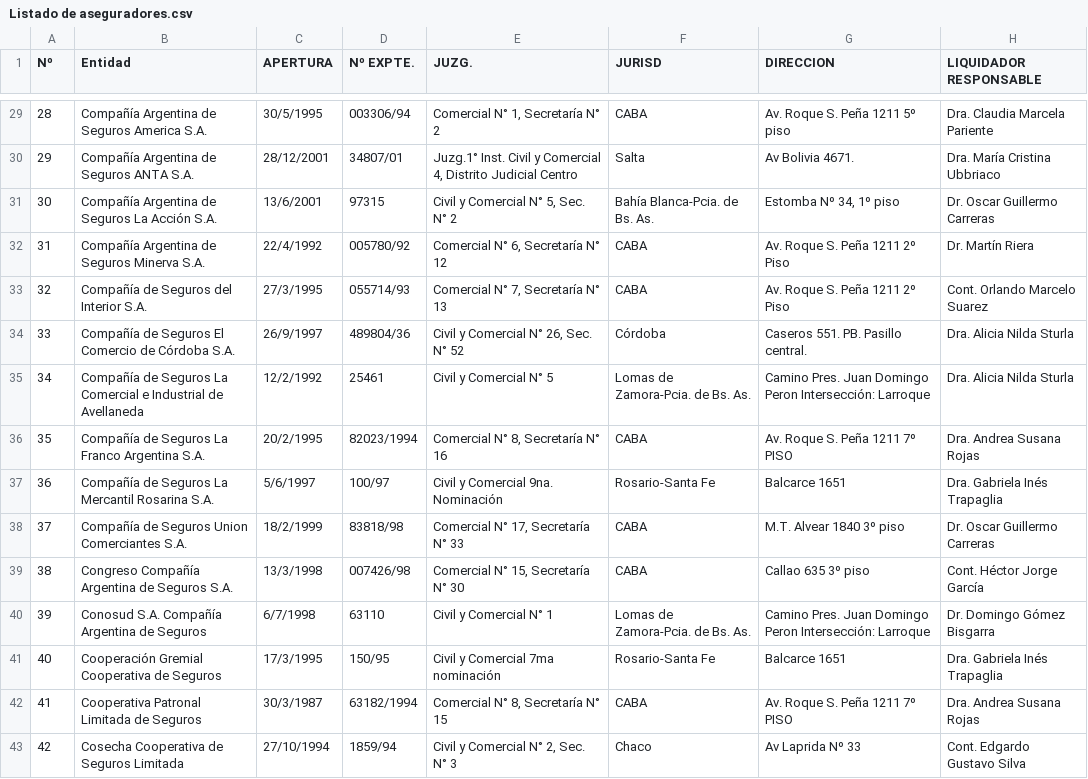
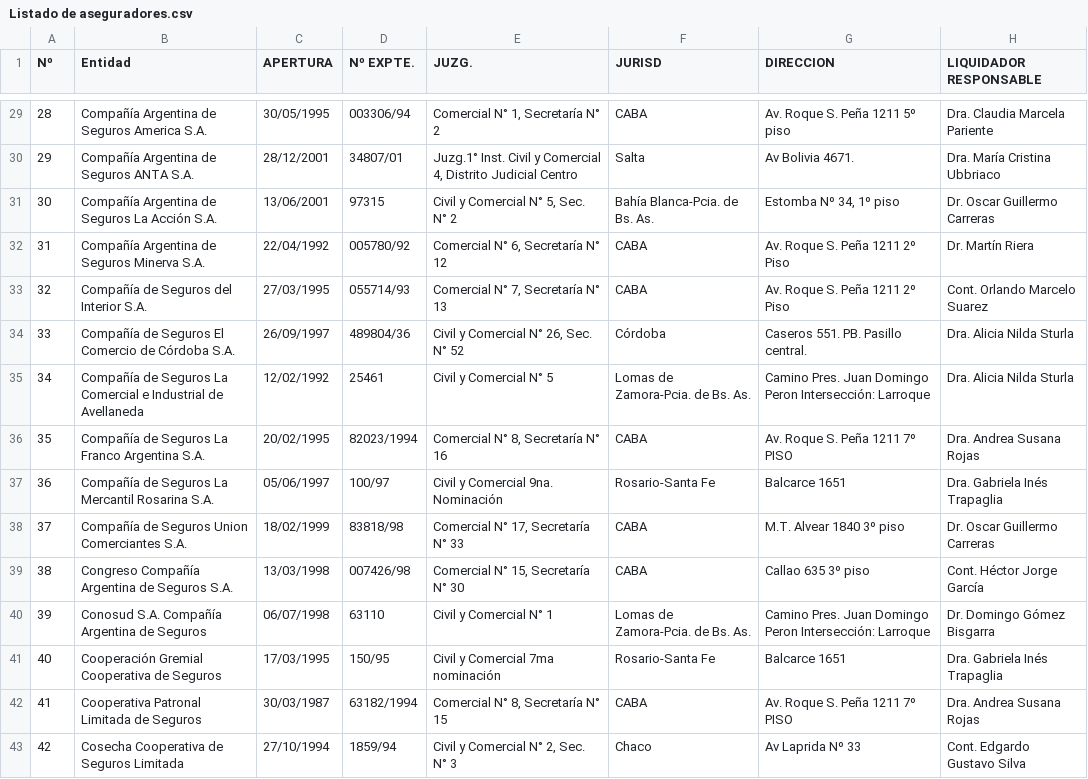
Before and after one commit to ramachristesnen/pryChristensenIE, a CSV file: pryChristensenIE/basedatos/Listado de aseguradores.csv, drawn as a sheet; only a part is shown, gaps mark what is left out; the diff covers the shown part only.

```diff
--- a/pryChristensenIE/basedatos/Listado de aseguradores.csv
+++ b/pryChristensenIE/basedatos/Listado de aseguradores.csv
@@ -29,15 +29,15 @@
-28;Compañía Argentina de Seguros America S.A.;30/5/1995;003306/94;Comercial N° 1, Secretaría N° 2;CABA;Av. Roque S. Peña 1211 5º piso;Dra. Claudia Marcela Pariente
+28;Compañía Argentina de Seguros America S.A.;30/05/1995;003306/94;Comercial N° 1, Secretaría N° 2;CABA;Av. Roque S. Peña 1211 5º piso;Dra. Claudia Marcela Pariente
 29;Compañía Argentina de Seguros ANTA S.A.;28/12/2001;34807/01;Juzg.1° Inst. Civil y Comercial 4, Distrito Judicial Centro;Salta;Av Bolivia 4671.;Dra. María Cristina Ubbriaco
-30;Compañía Argentina de Seguros La Acción S.A.;13/6/2001;97315;Civil y Comercial N° 5, Sec. N° 2;Bahía Blanca-Pcia. de Bs. As.;Estomba Nº 34, 1º piso;Dr. Oscar Guillermo Carreras
-31;Compañía Argentina de Seguros Minerva S.A.;22/4/1992;005780/92;Comercial N° 6, Secretaría N° 12;CABA;Av. Roque S. Peña 1211 2º Piso;Dr. Martín Riera 
-32;Compañía de Seguros del Interior S.A.;27/3/1995;055714/93;Comercial N° 7, Secretaría N° 13;CABA;Av. Roque S. Peña 1211 2º Piso;Cont. Orlando Marcelo Suarez
-33;Compañía de Seguros El Comercio de Córdoba S.A.;26/9/1997;489804/36;Civil y Comercial N° 26, Sec. N° 52;Córdoba;Caseros 551. PB. Pasillo central.;Dra. Alicia Nilda Sturla
-34;Compañía de Seguros La Comercial e Industrial de Avellaneda;12/2/1992;25461;Civil y Comercial N° 5;Lomas de Zamora-Pcia. de Bs. As.;Camino Pres. Juan Domingo Peron Intersección: Larroque;Dra. Alicia Nilda Sturla
-35;Compañía de Seguros La Franco Argentina S.A.;20/2/1995;82023/1994;Comercial N° 8, Secretaría N° 16;CABA;Av. Roque S. Peña 1211 7º PISO;Dra. Andrea Susana Rojas 
-36;Compañía de Seguros La Mercantil Rosarina S.A.;5/6/1997;100/97;Civil y Comercial 9na. Nominación;Rosario-Santa Fe;Balcarce 1651;Dra. Gabriela Inés Trapaglia
-37;Compañía de Seguros Union Comerciantes S.A.;18/2/1999;83818/98;Comercial N° 17, Secretaría N° 33;CABA;M.T. Alvear 1840 3º piso;Dr. Oscar Guillermo Carreras
-38;Congreso Compañía Argentina de Seguros S.A.;13/3/1998;007426/98;Comercial N° 15, Secretaría N° 30;CABA;Callao 635 3º piso;Cont. Héctor Jorge García
-39;Conosud S.A. Compañía Argentina de Seguros;6/7/1998;63110;Civil y Comercial N° 1;Lomas de Zamora-Pcia. de Bs. As.;Camino Pres. Juan Domingo Peron Intersección: Larroque;Dr. Domingo Gómez Bisgarra
-40;Cooperación Gremial Cooperativa de Seguros;17/3/1995;150/95;Civil y Comercial 7ma nominación;Rosario-Santa Fe;Balcarce 1651;Dra. Gabriela Inés Trapaglia
-41;Cooperativa Patronal Limitada de Seguros;30/3/1987;63182/1994;Comercial N° 8, Secretaría N° 15;CABA;Av. Roque S. Peña 1211 7º PISO;Dra. Andrea Susana Rojas 
+30;Compañía Argentina de Seguros La Acción S.A.;13/06/2001;97315;Civil y Comercial N° 5, Sec. N° 2;Bahía Blanca-Pcia. de Bs. As.;Estomba Nº 34, 1º piso;Dr. Oscar Guillermo Carreras
+31;Compañía Argentina de Seguros Minerva S.A.;22/04/1992;005780/92;Comercial N° 6, Secretaría N° 12;CABA;Av. Roque S. Peña 1211 2º Piso;Dr. Martín Riera 
+32;Compañía de Seguros del Interior S.A.;27/03/1995;055714/93;Comercial N° 7, Secretaría N° 13;CABA;Av. Roque S. Peña 1211 2º Piso;Cont. Orlando Marcelo Suarez
+33;Compañía de Seguros El Comercio de Córdoba S.A.;26/09/1997;489804/36;Civil y Comercial N° 26, Sec. N° 52;Córdoba;Caseros 551. PB. Pasillo central.;Dra. Alicia Nilda Sturla
+34;Compañía de Seguros La Comercial e Industrial de Avellaneda;12/02/1992;25461;Civil y Comercial N° 5;Lomas de Zamora-Pcia. de Bs. As.;Camino Pres. Juan Domingo Peron Intersección: Larroque;Dra. Alicia Nilda Sturla
+35;Compañía de Seguros La Franco Argentina S.A.;20/02/1995;82023/1994;Comercial N° 8, Secretaría N° 16;CABA;Av. Roque S. Peña 1211 7º PISO;Dra. Andrea Susana Rojas 
+36;Compañía de Seguros La Mercantil Rosarina S.A.;05/06/1997;100/97;Civil y Comercial 9na. Nominación;Rosario-Santa Fe;Balcarce 1651;Dra. Gabriela Inés Trapaglia
+37;Compañía de Seguros Union Comerciantes S.A.;18/02/1999;83818/98;Comercial N° 17, Secretaría N° 33;CABA;M.T. Alvear 1840 3º piso;Dr. Oscar Guillermo Carreras
+38;Congreso Compañía Argentina de Seguros S.A.;13/03/1998;007426/98;Comercial N° 15, Secretaría N° 30;CABA;Callao 635 3º piso;Cont. Héctor Jorge García
+39;Conosud S.A. Compañía Argentina de Seguros;06/07/1998;63110;Civil y Comercial N° 1;Lomas de Zamora-Pcia. de Bs. As.;Camino Pres. Juan Domingo Peron Intersección: Larroque;Dr. Domingo Gómez Bisgarra
+40;Cooperación Gremial Cooperativa de Seguros;17/03/1995;150/95;Civil y Comercial 7ma nominación;Rosario-Santa Fe;Balcarce 1651;Dra. Gabriela Inés Trapaglia
+41;Cooperativa Patronal Limitada de Seguros;30/03/1987;63182/1994;Comercial N° 8, Secretaría N° 15;CABA;Av. Roque S. Peña 1211 7º PISO;Dra. Andrea Susana Rojas 
 42;Cosecha Cooperativa de Seguros Limitada;27/10/1994;1859/94;Civil y Comercial N° 2, Sec. N° 3;Chaco;Av Laprida Nº 33;Cont. Edgardo Gustavo Silva
```
Also changed, not shown: 106 edited cells elsewhere in this file, 9 other files.
